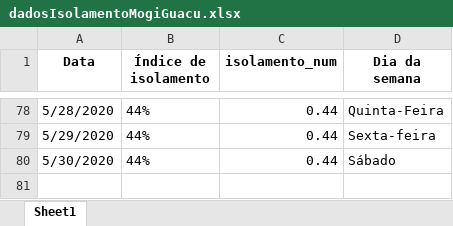
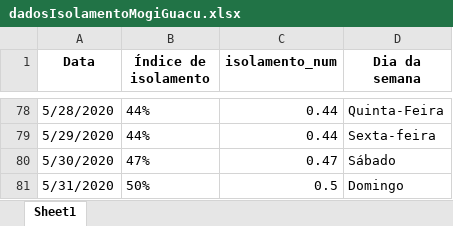
Before and after one commit to Zamariolo/MogiOpenData, an Excel workbook: Dados/dadosIsolamentoMogiGuacu.xlsx, sheet Sheet1, drawn as a sheet; only a part is shown, gaps mark what is left out; values as stored, in another font and other column widths than the file's, no borders; the diff names each change by its address in the sheet, - before the commit and + after, or states it on an @@ line.

```diff
--- a/Dados/dadosIsolamentoMogiGuacu.xlsx (sheet Sheet1)
+++ b/Dados/dadosIsolamentoMogiGuacu.xlsx (sheet Sheet1)
-B80 (Índice de isolamento): 44%
+B80 (Índice de isolamento): 47%
-C80 (isolamento_num): 0.44
+C80 (isolamento_num): 0.47
+row 81: 5/31/2020 | 50% | 0.5 | Domingo
```
Also changed, not shown: Dados/dadosCasosCOVIDMogiGuacu.xlsx, 7 other files.
